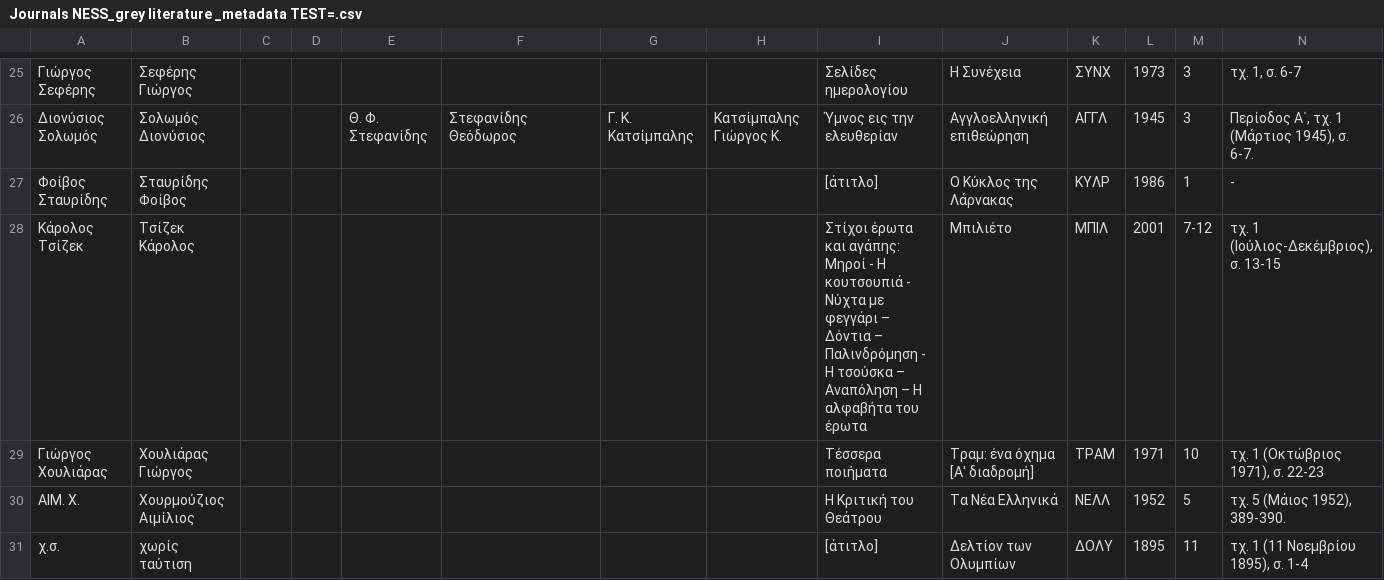
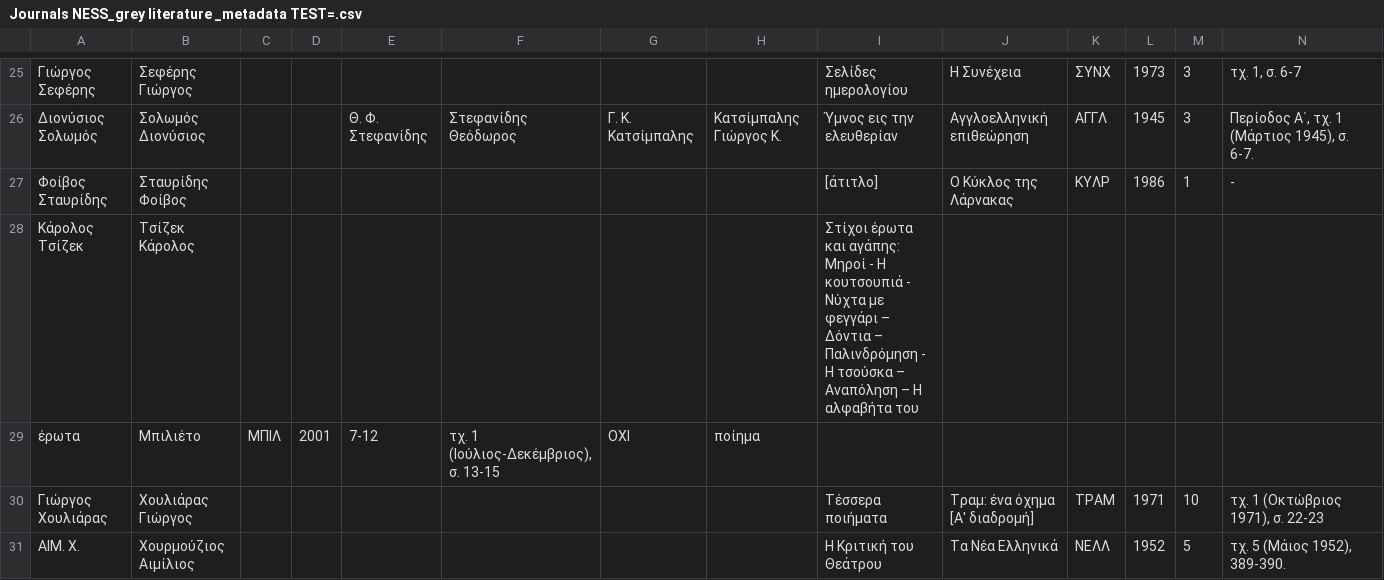
Before and after one commit to maria-akritidou/journals_ness_grey_literature, a CSV file: Journals NESS_grey literature _metadata TEST=.csv, drawn as a sheet; only a part is shown, gaps mark what is left out; the shorter side is filled out with more unchanged rows; removed rows and columns are numbered as before the commit, all else as after; rows hold the shown columns only; ↵ is a line break in a cell; the diff names each change by its address in the sheet, - before the commit and + after, or states it on an @@ line.

Commit message:
Update Journals NESS_grey literature _metadata TEST=.csv

```diff
--- a/Journals NESS_grey literature _metadata TEST=.csv
+++ b/Journals NESS_grey literature _metadata TEST=.csv
-row 28: Κάρολος Τσίζεκ | Τσίζεκ Κάρολος |  |  |  |  |  |  | Στίχοι έρωτα και αγάπης: Μηροί - Η κουτσουπιά - Νύχτα με φεγγάρι – Δόντια – Παλινδρόμηση - Η τσούσκα – Αναπόληση – Η αλφαβήτα του ↵ έρωτα | Μπιλιέτο | ΜΠΙΛ | 2001 | 7-12 | τχ. 1 (Ιούλιος-Δεκέμβριος), σ. 13-15
+row 28: Κάρολος Τσίζεκ | Τσίζεκ Κάρολος |  |  |  |  |  |  | Στίχοι έρωτα και αγάπης: Μηροί - Η κουτσουπιά - Νύχτα με φεγγάρι – Δόντια – Παλινδρόμηση - Η τσούσκα – Αναπόληση – Η αλφαβήτα του
+row 29: έρωτα | Μπιλιέτο | ΜΠΙΛ | 2001 | 7-12 | τχ. 1 (Ιούλιος-Δεκέμβριος), σ. 13-15 | ΟΧΙ | ποίημα
```
